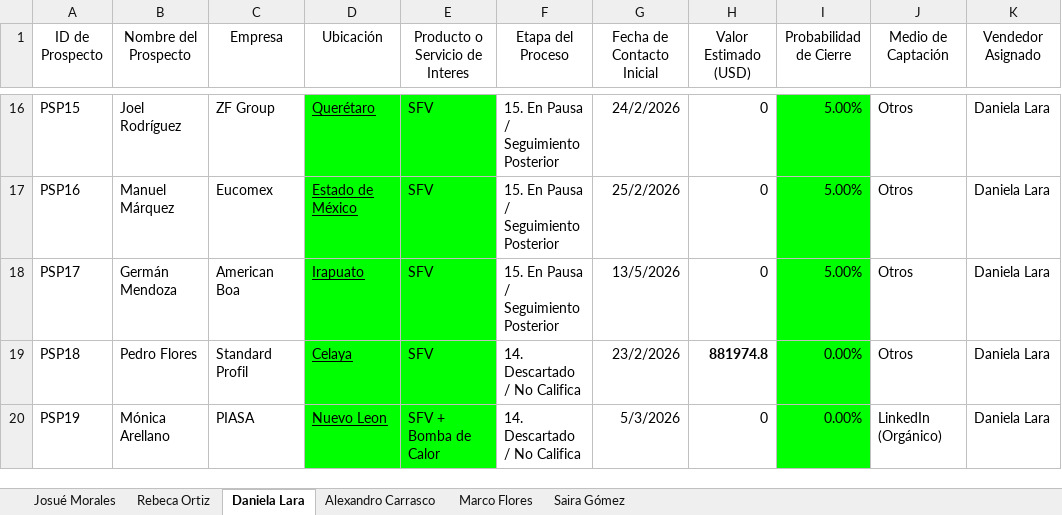
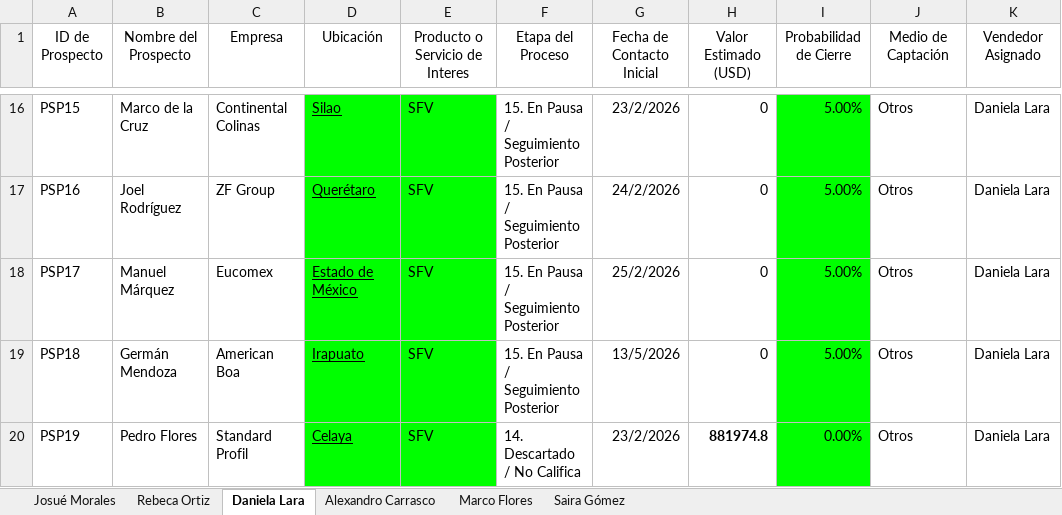
Before and after one commit to OrlandoDesmex/desmex-PipelineDirV1, an Excel workbook: data/PIPE LINE PROCESO COMERCIAL - Ventas TA.xlsx, sheet Daniela Lara, drawn as a sheet; only a part is shown, gaps mark what is left out; values as stored, in another font and other column widths than the file's, no borders; table styles not drawn; the diff covers the shown part only; the diff names each change by its address in the sheet, - before the commit and + after, or states it on an @@ line.

```diff
--- a/data/PIPE LINE PROCESO COMERCIAL - Ventas TA.xlsx (sheet Daniela Lara)
+++ b/data/PIPE LINE PROCESO COMERCIAL - Ventas TA.xlsx (sheet Daniela Lara)
-B16 (Nombre del Prospecto): Joel Rodríguez
+B16 (Nombre del Prospecto): Marco de la Cruz
-C16 (Empresa): ZF Group
+C16 (Empresa): Continental Colinas
-D16 (Ubicación): Querétaro
+D16 (Ubicación): Silao
-G16 (Fecha de Contacto Inicial): 24/2/2026
+G16 (Fecha de Contacto Inicial): 23/2/2026
-B17 (Nombre del Prospecto): Manuel Márquez
+B17 (Nombre del Prospecto): Joel Rodríguez
-C17 (Empresa): Eucomex
+C17 (Empresa): ZF Group
-D17 (Ubicación): Estado de México
+D17 (Ubicación): Querétaro
-G17 (Fecha de Contacto Inicial): 25/2/2026
+G17 (Fecha de Contacto Inicial): 24/2/2026
-B18 (Nombre del Prospecto): Germán Mendoza
+B18 (Nombre del Prospecto): Manuel Márquez
-C18 (Empresa): American Boa
+C18 (Empresa): Eucomex
-D18 (Ubicación): Irapuato
+D18 (Ubicación): Estado de México
-G18 (Fecha de Contacto Inicial): 13/5/2026
+G18 (Fecha de Contacto Inicial): 25/2/2026
-B19 (Nombre del Prospecto): Pedro Flores
+B19 (Nombre del Prospecto): Germán Mendoza
-C19 (Empresa): Standard Profil
+C19 (Empresa): American Boa
-D19 (Ubicación): Celaya
+D19 (Ubicación): Irapuato
-F19 (Etapa del Proceso): 14. Descartado / No Califica
+F19 (Etapa del Proceso): 15. En Pausa / Seguimiento Posterior
-G19 (Fecha de Contacto Inicial): 23/2/2026
+G19 (Fecha de Contacto Inicial): 13/5/2026
-H19 (Valor Estimado (USD)): 881974.8
+H19 (Valor Estimado (USD)): 0
-H19 bold: on
+H19 bold: off
-I19 (Probabilidad de Cierre): 0.00%
+I19 (Probabilidad de Cierre): 5.00%
-B20 (Nombre del Prospecto): Mónica Arellano
+B20 (Nombre del Prospecto): Pedro Flores
-C20 (Empresa): PIASA
+C20 (Empresa): Standard Profil
-D20 (Ubicación): Nuevo Leon
+D20 (Ubicación): Celaya
-E20 (Producto o Servicio de Interes): SFV + Bomba de Calor
+E20 (Producto o Servicio de Interes): SFV
-G20 (Fecha de Contacto Inicial): 5/3/2026
+G20 (Fecha de Contacto Inicial): 23/2/2026
-H20 (Valor Estimado (USD)): 0
+H20 (Valor Estimado (USD)): 881974.8
-H20 bold: off
+H20 bold: on
-J20 (Medio de Captación): LinkedIn (Orgánico)
+J20 (Medio de Captación): Otros
```
Also changed, not shown: 16 added rows, 206 edited cells and cell formats elsewhere in this sheet, sheet Alexandro Carrasco, sheet Saira Gómez.
